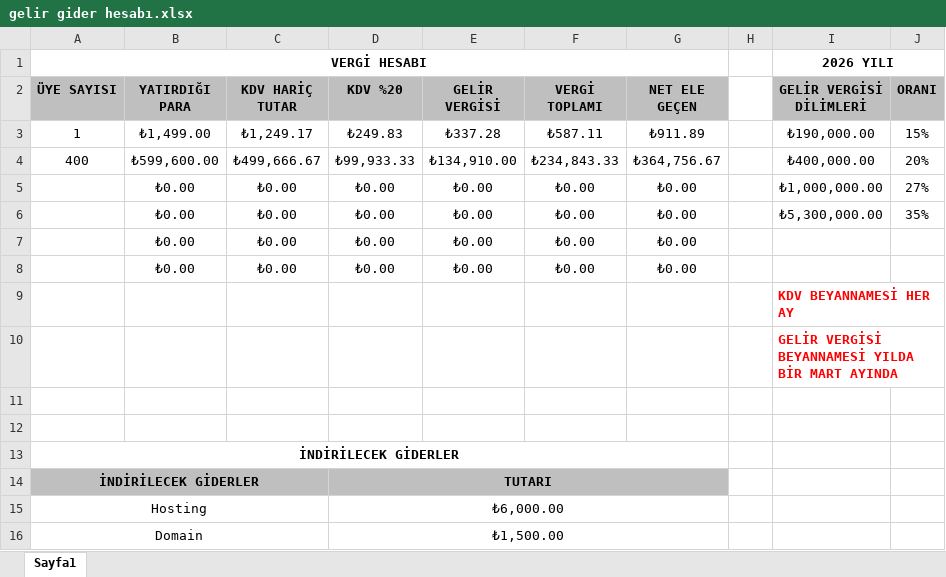
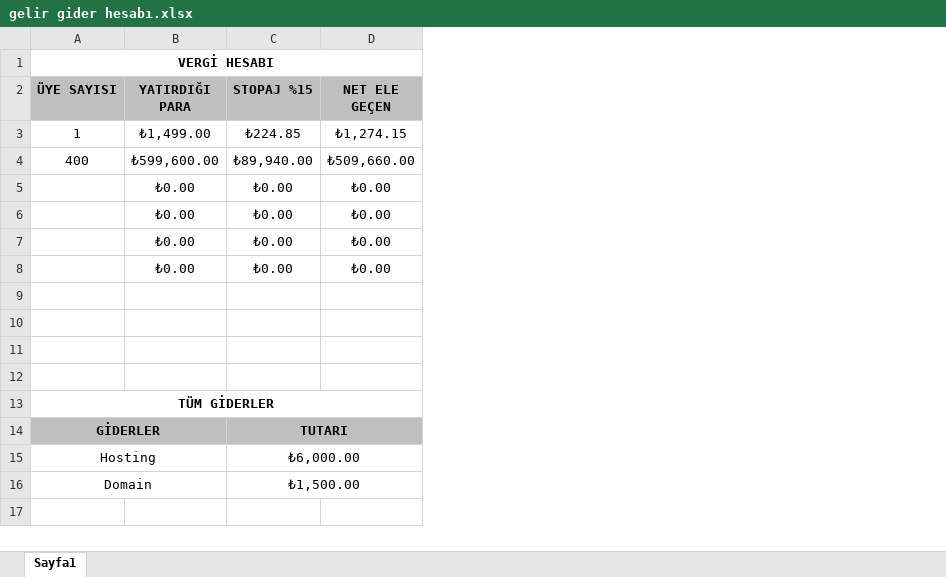
Before and after one commit to haztefci/Soru-Bankas-, an Excel workbook: gelir gider hesabı.xlsx, sheet Sayfa1, drawn as a sheet; values as stored, in another font and other column widths than the file's, no borders; charts and pictures not drawn; removed rows and columns are numbered as before the commit, all else as after; the diff names each change by its address in the sheet, - before the commit and + after, or states it on an @@ line.

Commit message:
Add files via upload

```diff
--- a/gelir gider hesabı.xlsx (sheet Sayfa1)
+++ b/gelir gider hesabı.xlsx (sheet Sayfa1)
-column C (KDV HARİÇ TUTAR), rows 3-8: ₺1,249.17 | ₺499,666.67 | ₺0.00 | ₺0.00 | ₺0.00 | ₺0.00
-column E (GELİR VERGİSİ), rows 3-8: ₺337.28 | ₺134,910.00 | ₺0.00 | ₺0.00 | ₺0.00 | ₺0.00
-column F (VERGİ TOPLAMI), rows 3-8: ₺587.11 | ₺234,843.33 | ₺0.00 | ₺0.00 | ₺0.00 | ₺0.00
-column H, empty
-column I (GELİR VERGİSİ DİLİMLERİ), row 1: 2026 YILI; rows 3-10: ₺190,000.00 | ₺400,000.00 | ₺1,000,000.00 | ₺5,300,000.00 |  |  | KDV BEYANNAMESİ HER AY | GELİR VERGİSİ BEYANNAMESİ YILDA BİR MART AYINDA
-column J (ORANI), rows 3-6: 15% | 20% | 27% | 35%
-C2: KDV %20
+C2: STOPAJ %15
-C3 (STOPAJ %15): ₺249.83
+C3 (STOPAJ %15): ₺224.85
-D3 (NET ELE GEÇEN): ₺911.89
+D3 (NET ELE GEÇEN): ₺1,274.15
-C4 (STOPAJ %15): ₺99,933.33
+C4 (STOPAJ %15): ₺89,940.00
-D4 (NET ELE GEÇEN): ₺364,756.67
+D4 (NET ELE GEÇEN): ₺509,660.00
-A13 (ÜYE SAYISI): İNDİRİLECEK GİDERLER
+A13 (ÜYE SAYISI): TÜM GİDERLER
-A14 (ÜYE SAYISI): İNDİRİLECEK GİDERLER
+A14 (ÜYE SAYISI): GİDERLER
-B14 fill: #BFBFBF
+B14 fill: none
-D14 fill: #BFBFBF
+D14 fill: none
```
Also changed, not shown: formulas that keep their value, charts or pictures.
